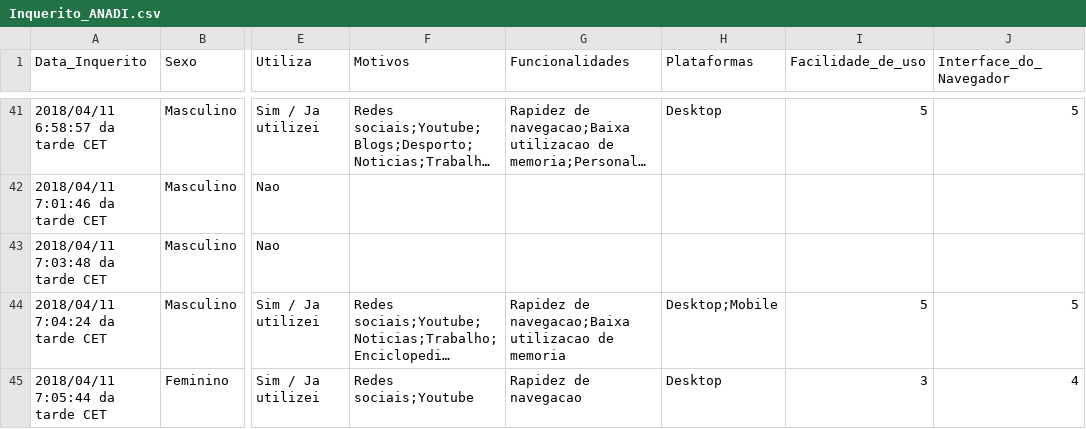
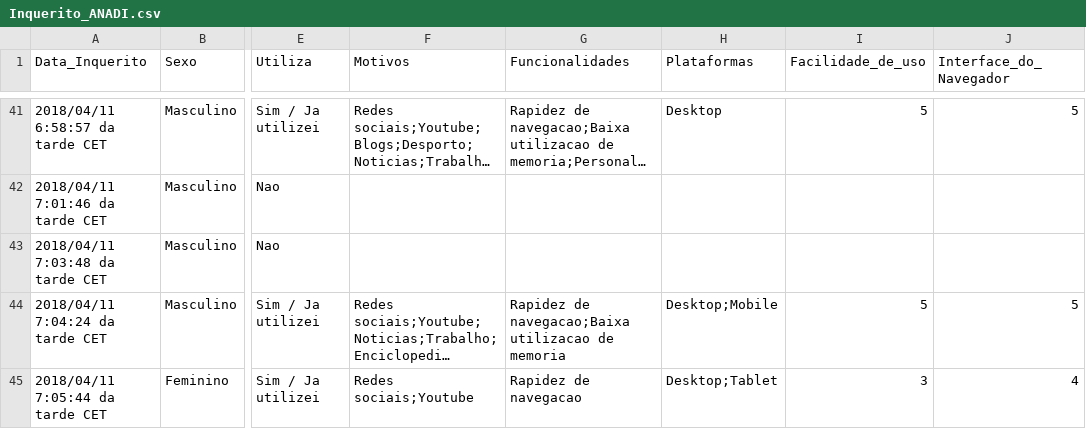
Before and after one commit to 1150623/myRepo_UbuntoRoR, a CSV file: ANADI/ANADI_Usaibilidade_Project/ANADI_Usabilidade/RESOURCES/Inquerito_ANADI.csv, drawn as a sheet; only a part is shown, gaps mark what is left out; long unchanged cells end in …; the diff covers the shown part only; the diff names each change by its address in the sheet, - before the commit and + after, or states it on an @@ line.

Commit message:
ex3: media das pontuações de satisfaçã por plataforma [DONE]

```diff
--- a/ANADI/ANADI_Usaibilidade_Project/ANADI_Usabilidade/RESOURCES/Inquerito_ANADI.csv
+++ b/ANADI/ANADI_Usaibilidade_Project/ANADI_Usabilidade/RESOURCES/Inquerito_ANADI.csv
-H45 (Plataformas): Desktop
+H45 (Plataformas): Desktop;Tablet
```
Also changed, not shown: 10 edited cells elsewhere in this file, 3 other files.
